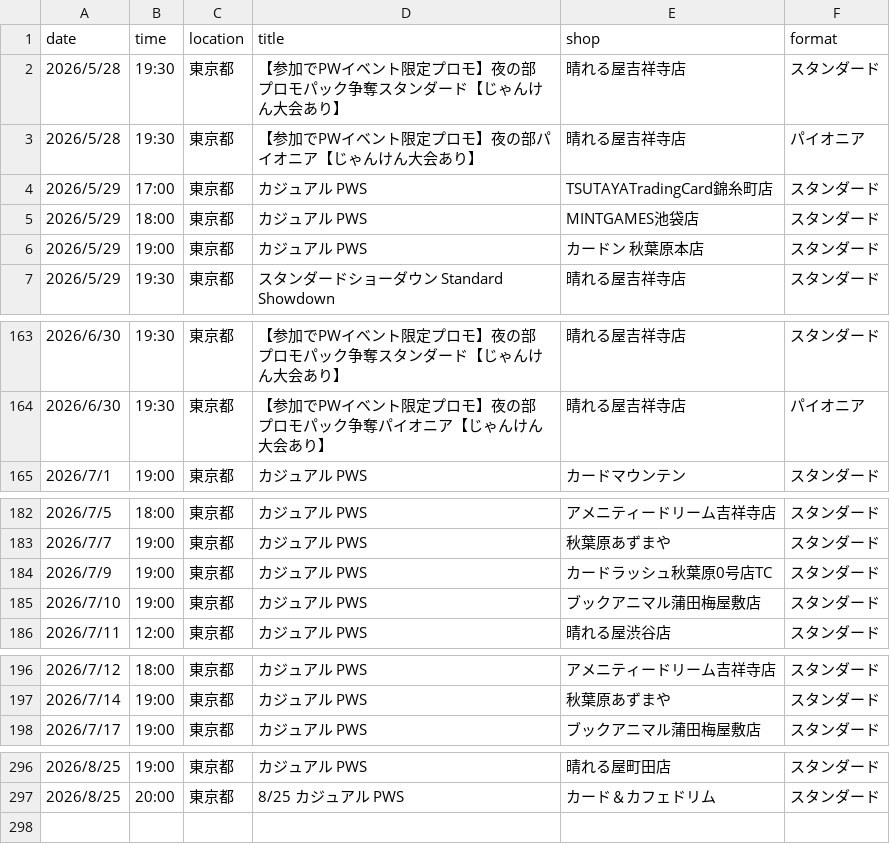
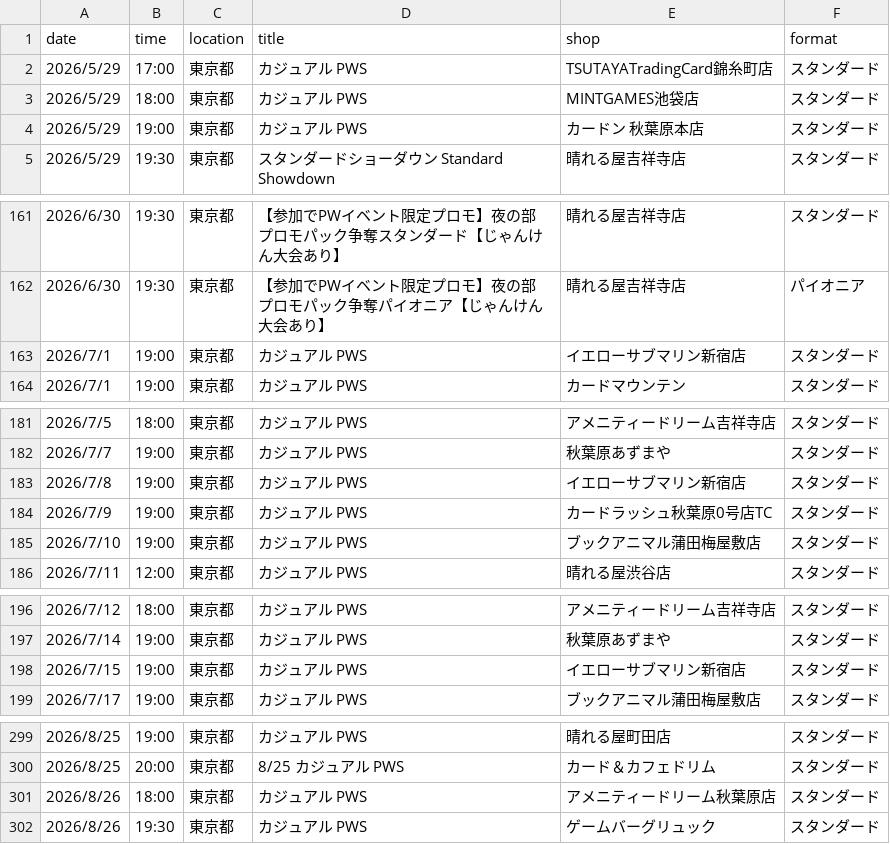
Before and after one commit to wakame1367/mtg_official_event_scraper, a CSV file: mtg_events.csv, drawn as a sheet; only a part is shown, gaps mark what is left out; removed rows and columns are numbered as before the commit, all else as after; the diff covers the shown part only; the diff names each change by its address in the sheet, - before the commit and + after, or states it on an @@ line.

Commit message:
docs: Auto-update MTG events calendar [skip ci] 9ed999b9b4177d3915394fd37ac54a7e7030161e

```diff
--- a/mtg_events.csv
+++ b/mtg_events.csv
-row 2: 2026/5/28 | 19:30 | 東京都 | 【参加でPWイベント限定プロモ】夜の部 プロモパック争奪スタンダード【じゃんけん大会あり】 | 晴れる屋吉祥寺店 | スタンダード
-row 3: 2026/5/28 | 19:30 | 東京都 | 【参加でPWイベント限定プロモ】夜の部パイオニア【じゃんけん大会あり】 | 晴れる屋吉祥寺店 | パイオニア
+row 163: 2026/7/1 | 19:00 | 東京都 | カジュアル PWS | イエローサブマリン新宿店 | スタンダード
+row 183: 2026/7/8 | 19:00 | 東京都 | カジュアル PWS | イエローサブマリン新宿店 | スタンダード
+row 198: 2026/7/15 | 19:00 | 東京都 | カジュアル PWS | イエローサブマリン新宿店 | スタンダード
+row 301: 2026/8/26 | 18:00 | 東京都 | カジュアル PWS | アメニティードリーム秋葉原店 | スタンダード
+row 302: 2026/8/26 | 19:30 | 東京都 | カジュアル PWS | ゲームバーグリュック | スタンダード
```
Also changed, not shown: 2 added rows elsewhere in this file, mtg_events_latest.csv, 2 other files.
